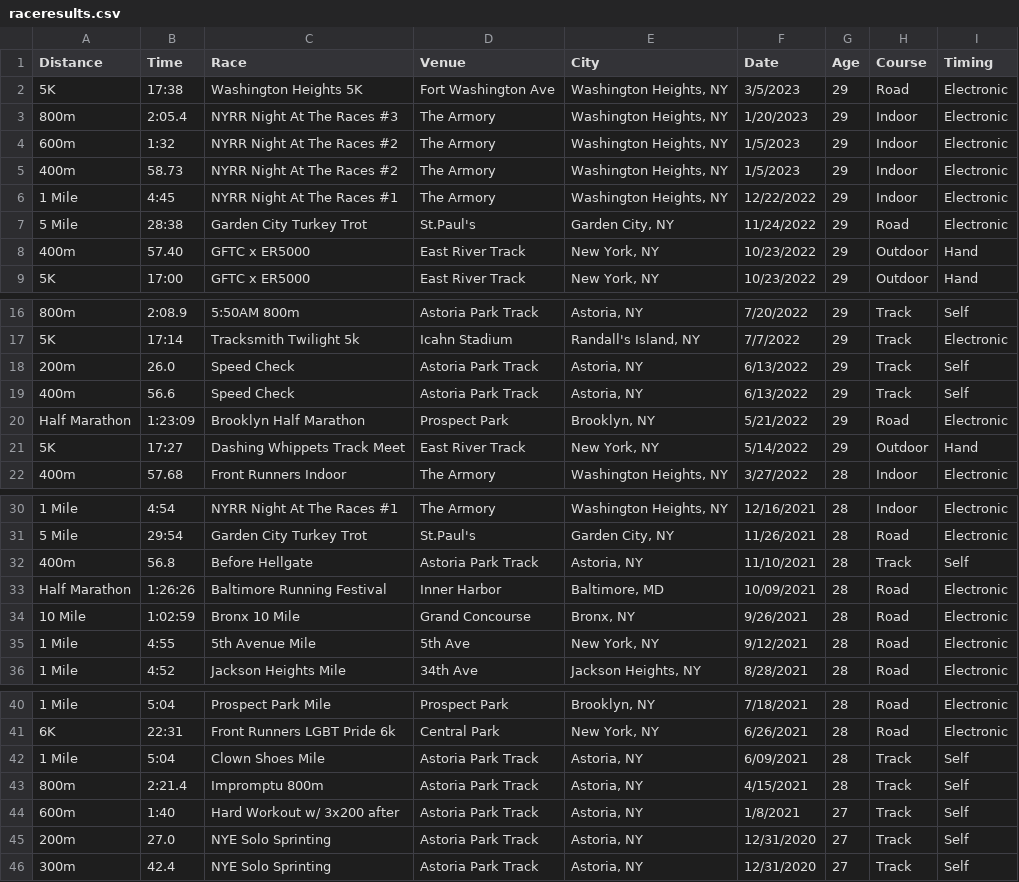
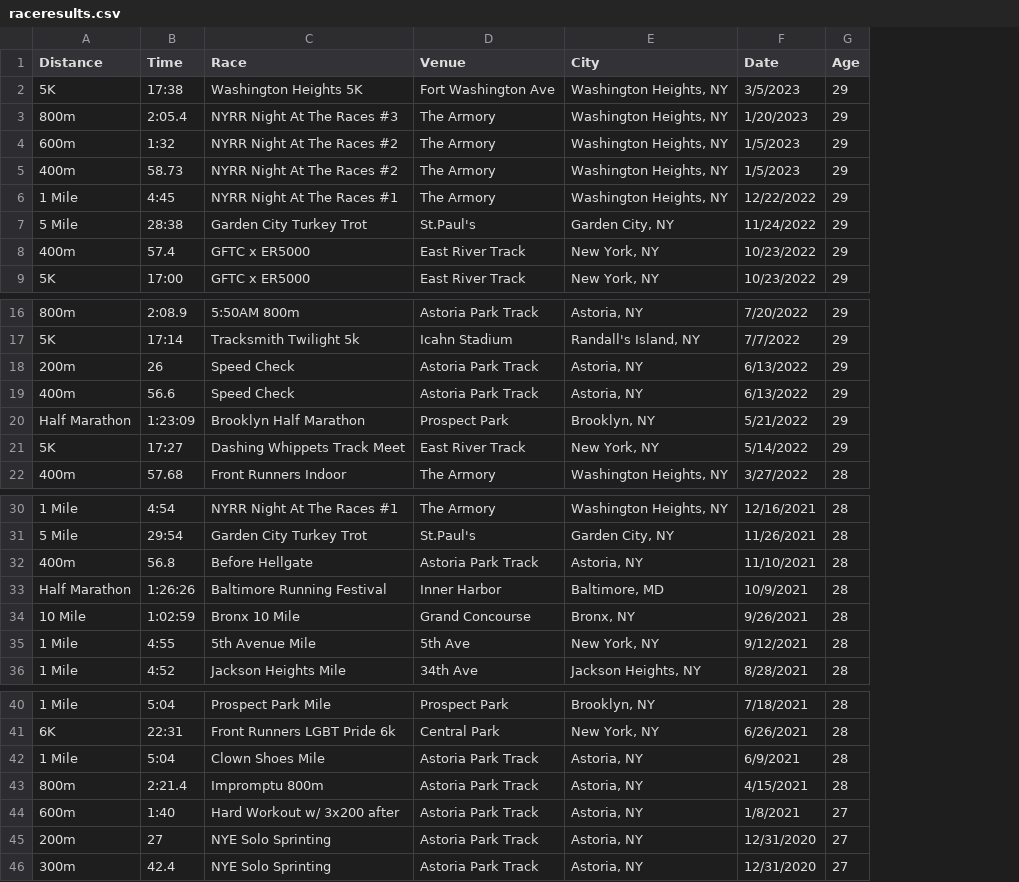
Before and after one commit to kenneththomas/kensraceresults, a CSV file: raceresults.csv, drawn as a sheet; only a part is shown, gaps mark what is left out; the diff names each change by its address in the sheet, - before the commit and + after, or states it on an @@ line.

```diff
--- a/raceresults.csv
+++ b/raceresults.csv
-column H (Course), rows 2-9: Road | Indoor | Indoor | Indoor | Indoor | Road | Outdoor | Outdoor; rows 16-22: Track | Track | Track | Track | Road | Outdoor | Indoor; rows 30-36: Indoor | Road | Track | Road | Road | Road | Road; rows 40-46: Road | Road | Track | Track | Track | Track | Track
-column I (Timing), rows 2-9: Electronic | Electronic | Electronic | Electronic | Electronic | Electronic | Hand | Hand; rows 16-22: Self | Electronic | Self | Self | Electronic | Hand | Electronic; rows 30-36: Electronic | Electronic | Self | Electronic | Electronic | Electronic | Electronic; rows 40-46: Electronic | Electronic | Self | Self | Self | Self | Self
-B8 (Time): 57.40
+B8 (Time): 57.4
-B18 (Time): 26.0
+B18 (Time): 26
-F33 (Date): 10/09/2021
+F33 (Date): 10/9/2021
-F42 (Date): 6/09/2021
+F42 (Date): 6/9/2021
-B45 (Time): 27.0
+B45 (Time): 27
```
Also changed, not shown: 2 other files.
